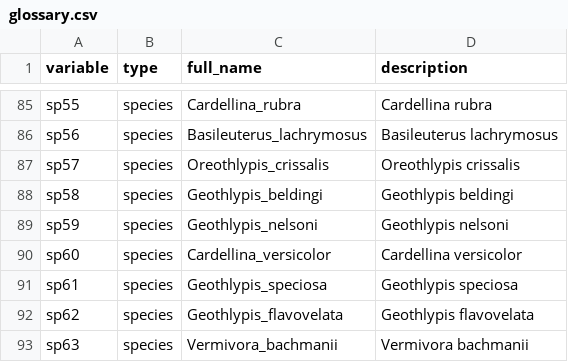
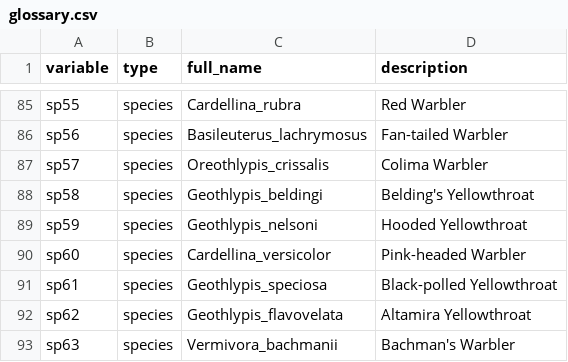
Before and after one commit to gabrieldansereau/betadiversity-hotspots, a CSV file: data/proc/glossary.csv, drawn as a sheet; only a part is shown, gaps mark what is left out; the diff covers the shown part only; the diff names each change by its address in the sheet, - before the commit and + after, or states it on an @@ line.

```diff
--- a/data/proc/glossary.csv
+++ b/data/proc/glossary.csv
-D85 (description): Cardellina rubra
+D85 (description): Red Warbler
-D86 (description): Basileuterus lachrymosus
+D86 (description): Fan-tailed Warbler
-D87 (description): Oreothlypis crissalis
+D87 (description): Colima Warbler
-D88 (description): Geothlypis beldingi
+D88 (description): Belding's Yellowthroat
-D89 (description): Geothlypis nelsoni
+D89 (description): Hooded Yellowthroat
-D90 (description): Cardellina versicolor
+D90 (description): Pink-headed Warbler
-D91 (description): Geothlypis speciosa
+D91 (description): Black-polled Yellowthroat
-D92 (description): Geothlypis flavovelata
+D92 (description): Altamira Yellowthroat
-D93 (description): Vermivora bachmanii
+D93 (description): Bachman's Warbler
```
Also changed, not shown: 54 edited cells elsewhere in this file, 1 other file.
